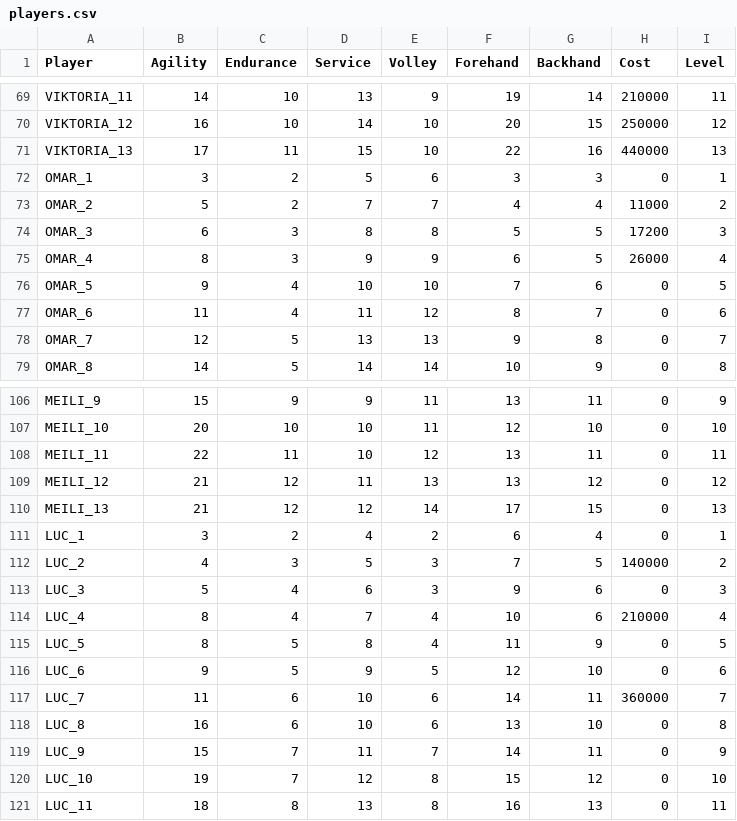
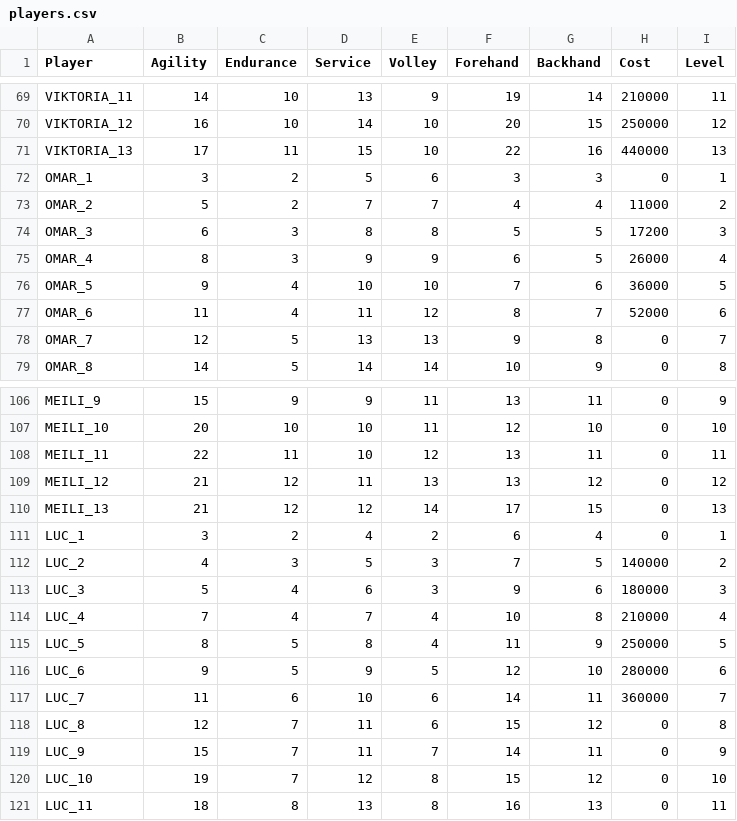
Before and after one commit to StephaneWeber/TennisApp, a CSV file: src/main/resources/data/players.csv, drawn as a sheet; only a part is shown, gaps mark what is left out.

```diff
--- a/src/main/resources/data/players.csv
+++ b/src/main/resources/data/players.csv
@@ -75,4 +75,4 @@ OMAR_3,6,3,8,8,5,5,17200,3
 OMAR_4,8,3,9,9,6,5,26000,4
-OMAR_5,9,4,10,10,7,6,0,5
-OMAR_6,11,4,11,12,8,7,0,6
+OMAR_5,9,4,10,10,7,6,36000,5
+OMAR_6,11,4,11,12,8,7,52000,6
 OMAR_7,12,5,13,13,9,8,0,7
@@ -112,8 +112,8 @@ LUC_1,3,2,4,2,6,4,0,1
 LUC_2,4,3,5,3,7,5,140000,2
-LUC_3,5,4,6,3,9,6,0,3
-LUC_4,8,4,7,4,10,6,210000,4
-LUC_5,8,5,8,4,11,9,0,5
-LUC_6,9,5,9,5,12,10,0,6
+LUC_3,5,4,6,3,9,6,180000,3
+LUC_4,7,4,7,4,10,8,210000,4
+LUC_5,8,5,8,4,11,9,250000,5
+LUC_6,9,5,9,5,12,10,280000,6
 LUC_7,11,6,10,6,14,11,360000,7
-LUC_8,16,6,10,6,13,10,0,8
+LUC_8,12,7,11,6,15,12,0,8
 LUC_9,15,7,11,7,14,11,0,9
```
Also changed, not shown: src/main/resources/data/gear.csv.
